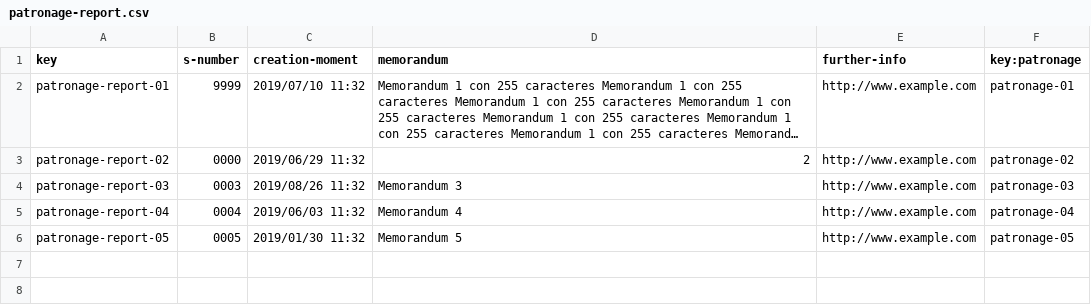
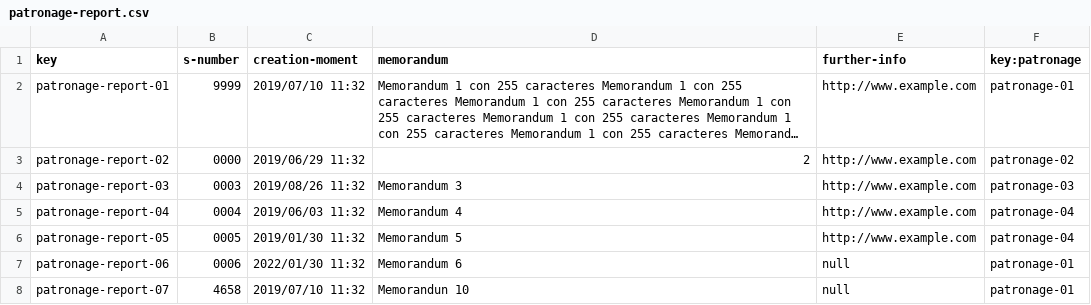
Before and after one commit to adrleogom/Acme-One, a CSV file: src/main/webapp/WEB-INF/resources/sample-data/patronage-report.csv, drawn as a sheet; long unchanged cells end in …; the diff names each change by its address in the sheet, - before the commit and + after, or states it on an @@ line.

```diff
--- a/src/main/webapp/WEB-INF/resources/sample-data/patronage-report.csv
+++ b/src/main/webapp/WEB-INF/resources/sample-data/patronage-report.csv
-F6 (key:patronage): patronage-05
+F6 (key:patronage): patronage-04
+row 7: patronage-report-06 | 0006 | 2022/01/30 11:32 | Memorandum 6 | null | patronage-01
+row 8: patronage-report-07 | 4658 | 2019/07/10 11:32 | Memorandun 10 | null | patronage-01
```
Also changed, not shown: src/main/webapp/WEB-INF/resources/sample-data/announcement.csv, src/main/webapp/WEB-INF/resources/sample-data/chirp.csv, 4 other files.
